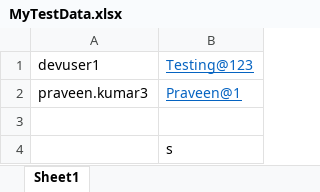
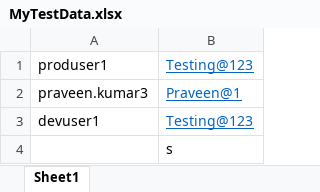
Before and after one commit to sawood777/IRIIISAutomation, an Excel workbook: MyTestData/MyTestData.xlsx, sheet Sheet1, drawn as a sheet; values as stored, in another font and other column widths than the file's, no borders; removed rows and columns are numbered as before the commit, all else as after; the diff names each change by its address in the sheet, - before the commit and + after, or states it on an @@ line.

```diff
--- a/MyTestData/MyTestData.xlsx (sheet Sheet1)
+++ b/MyTestData/MyTestData.xlsx (sheet Sheet1)
+row 1: produser1 | Testing@123
-row 3: (empty)
```
Also changed, not shown: 35 other files.
